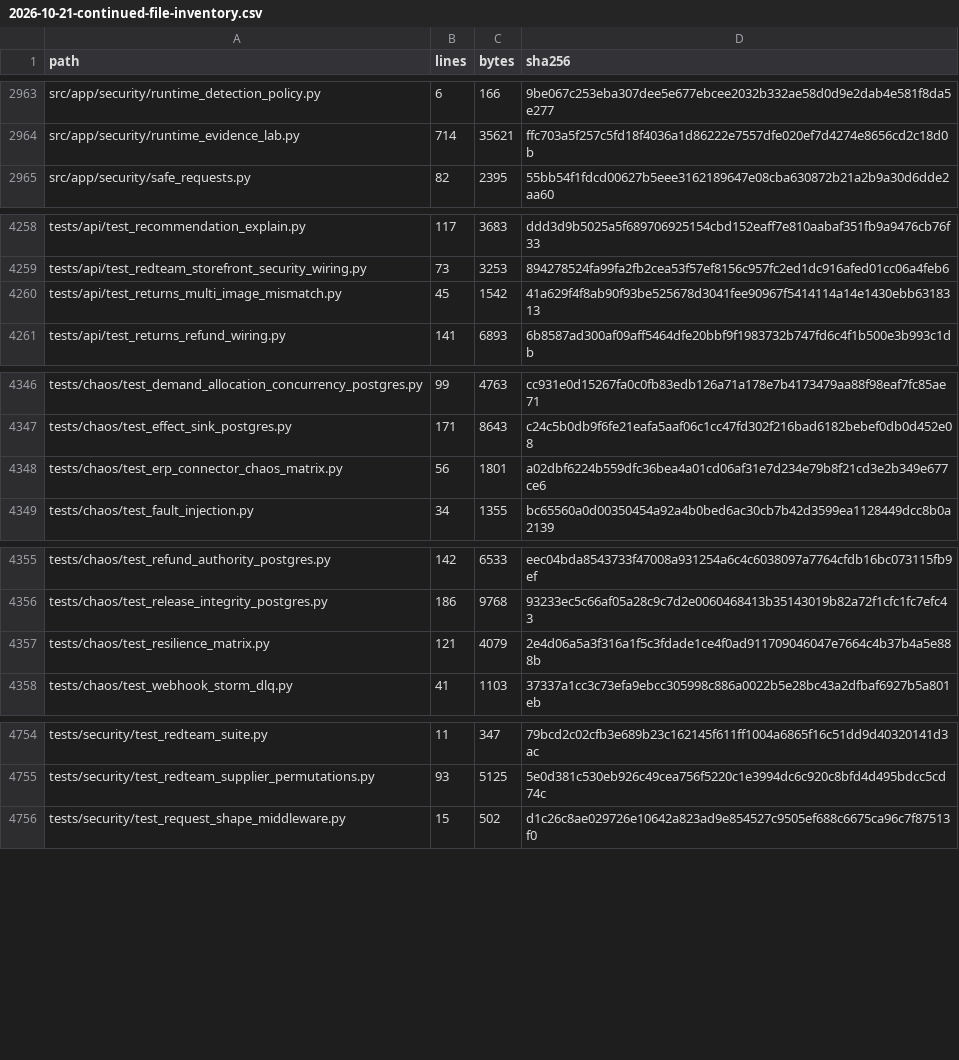
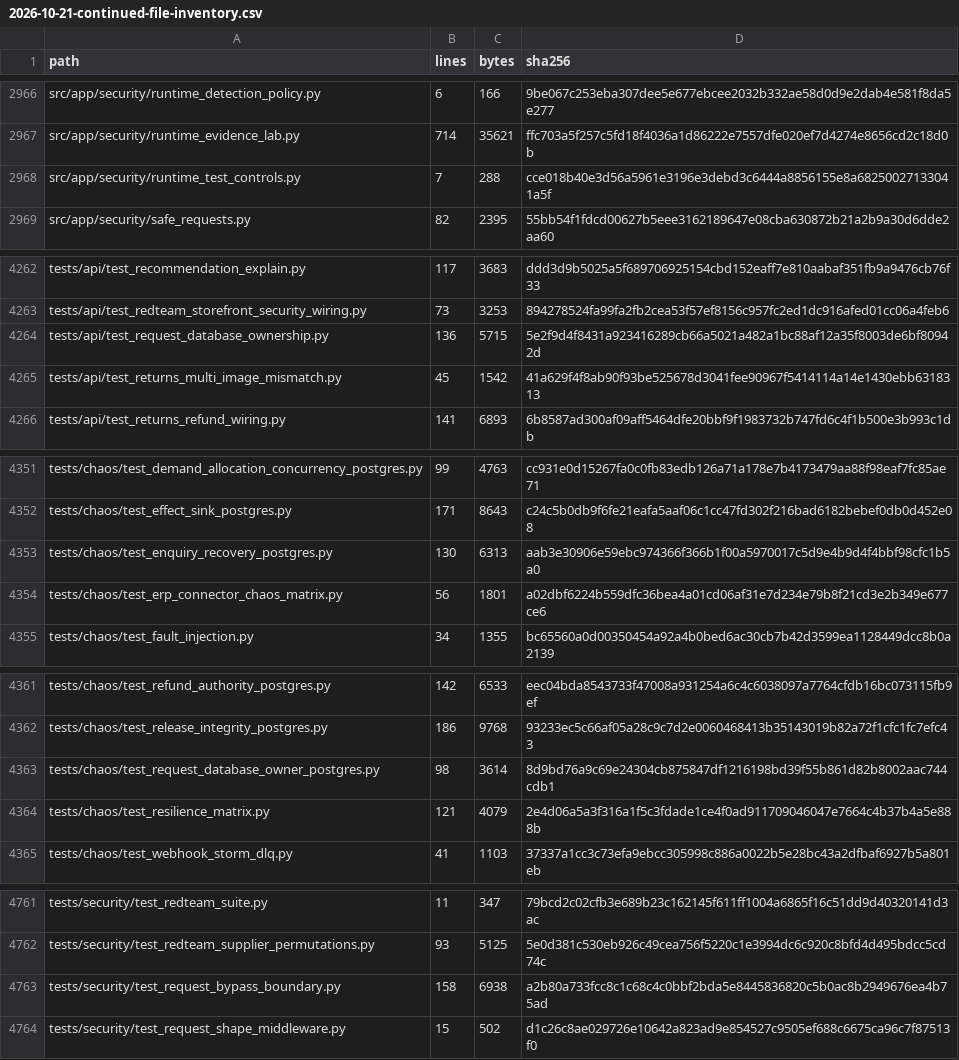
Before and after one commit to lkjalop/ShopSquire, a CSV file: docs/audits/2026-10-21-continued-file-inventory.csv, drawn as a sheet; only a part is shown, gaps mark what is left out; the diff covers the shown part only; the diff names each change by its address in the sheet, - before the commit and + after, or states it on an @@ line.

```diff
--- a/docs/audits/2026-10-21-continued-file-inventory.csv
+++ b/docs/audits/2026-10-21-continued-file-inventory.csv
+row 2968: src/app/security/runtime_test_controls.py | 7 | 288 | cce018b40e3d56a5961e3196e3debd3c6444a8856155e8a68250027133041a5f
+row 4264: tests/api/test_request_database_ownership.py | 136 | 5715 | 5e2f9d4f8431a923416289cb66a5021a482a1bc88af12a35f8003de6bf80942d
+row 4353: tests/chaos/test_enquiry_recovery_postgres.py | 130 | 6313 | aab3e30906e59ebc974366f366b1f00a5970017c5d9e4b9d4f4bbf98cfc1b5a0
+row 4363: tests/chaos/test_request_database_owner_postgres.py | 98 | 3614 | 8d9bd76a9c69e24304cb875847df1216198bd39f55b861d82b8002aac744cdb1
+row 4763: tests/security/test_request_bypass_boundary.py | 158 | 6938 | a2b80a733fcc8c1c68c4c0bbf2bda5e8445836820c5b0ac8b2949676ea4b75ad
```
Also changed, not shown: 6 added rows and 44 edited cells elsewhere in this file, docs/audits/2026-10-21-continued-source-map.csv, 3 other files.
